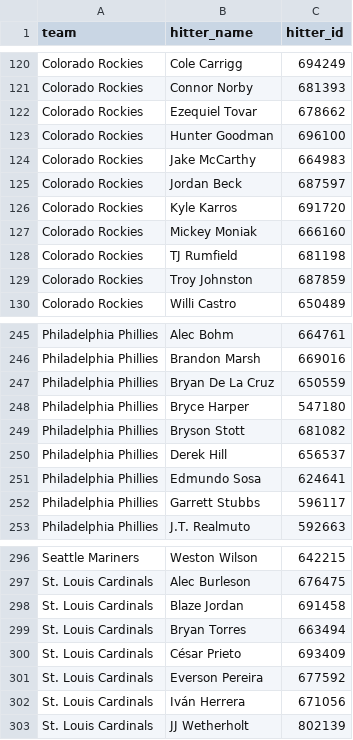
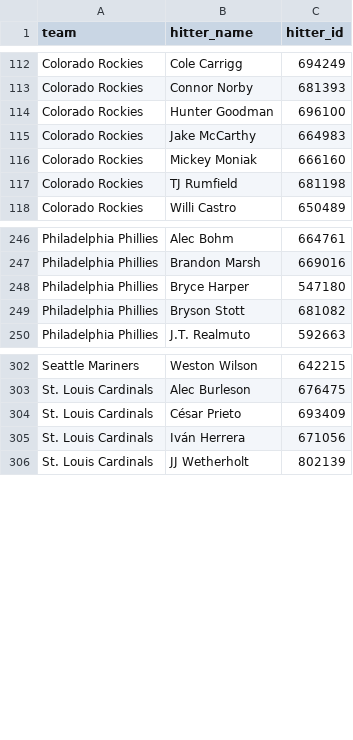
Before and after one commit to syocum9422-blip/sports_model_site, a CSV file: data/mlb/lineups_with_ids.csv, drawn as a sheet; only a part is shown, gaps mark what is left out; the diff covers the shown part only.

```diff
--- a/data/mlb/lineups_with_ids.csv
+++ b/data/mlb/lineups_with_ids.csv
@@ -121,10 +113,6 @@ Colorado Rockies,Cole Carrigg,694249
 Colorado Rockies,Connor Norby,681393
-Colorado Rockies,Ezequiel Tovar,678662
 Colorado Rockies,Hunter Goodman,696100
 Colorado Rockies,Jake McCarthy,664983
-Colorado Rockies,Jordan Beck,687597
-Colorado Rockies,Kyle Karros,691720
 Colorado Rockies,Mickey Moniak,666160
 Colorado Rockies,TJ Rumfield,681198
-Colorado Rockies,Troy Johnston,687859
 Colorado Rockies,Willi Castro,650489
@@ -246,8 +247,4 @@ Philadelphia Phillies,Alec Bohm,664761
 Philadelphia Phillies,Brandon Marsh,669016
-Philadelphia Phillies,Bryan De La Cruz,650559
 Philadelphia Phillies,Bryce Harper,547180
 Philadelphia Phillies,Bryson Stott,681082
-Philadelphia Phillies,Derek Hill,656537
-Philadelphia Phillies,Edmundo Sosa,624641
-Philadelphia Phillies,Garrett Stubbs,596117
 Philadelphia Phillies,J.T. Realmuto,592663
@@ -297,6 +303,3 @@ Seattle Mariners,Weston Wilson,642215
 St. Louis Cardinals,Alec Burleson,676475
-St. Louis Cardinals,Blaze Jordan,691458
-St. Louis Cardinals,Bryan Torres,663494
 St. Louis Cardinals,César Prieto,693409
-St. Louis Cardinals,Everson Pereira,677592
 St. Louis Cardinals,Iván Herrera,671056
```
Also changed, not shown: 22 added rows and 9 removed rows elsewhere in this file, data/mlb/lines_debug.csv, data/mlb/lines_today.csv, 1 other file.
